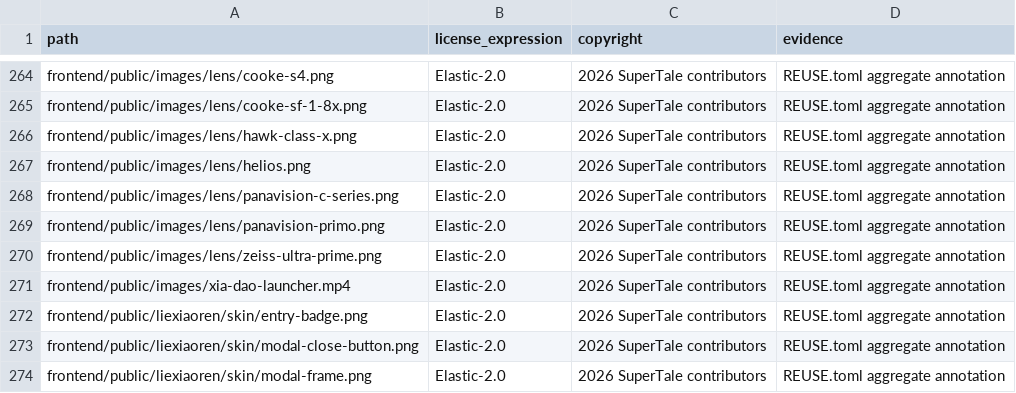
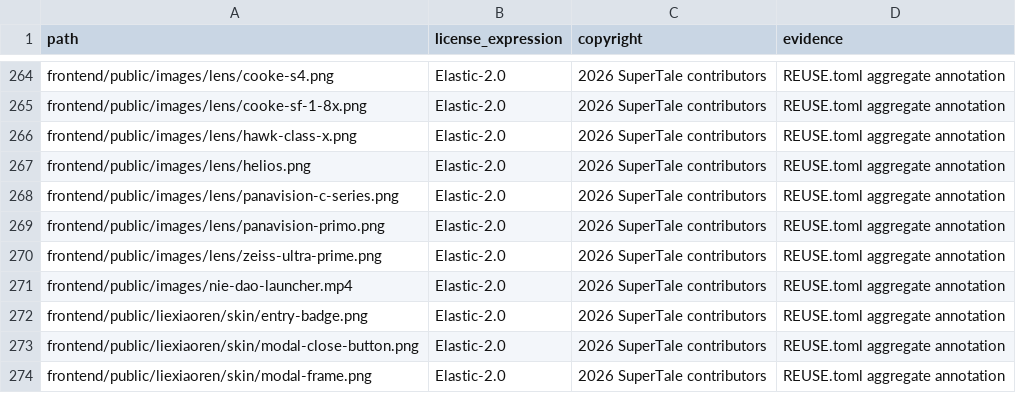
Before and after one commit to pengzhuo/AI-comic-drama, a CSV file: license-inventory.csv, drawn as a sheet; only a part is shown, gaps mark what is left out.

```diff
--- a/license-inventory.csv
+++ b/license-inventory.csv
@@ -270,3 +270,3 @@ frontend/public/images/lens/panavision-primo.png,Elastic-2.0,2026 SuperTale cont
 frontend/public/images/lens/zeiss-ultra-prime.png,Elastic-2.0,2026 SuperTale contributors,REUSE.toml aggregate annotation
-frontend/public/images/xia-dao-launcher.mp4,Elastic-2.0,2026 SuperTale contributors,REUSE.toml aggregate annotation
+frontend/public/images/nie-dao-launcher.mp4,Elastic-2.0,2026 SuperTale contributors,REUSE.toml aggregate annotation
 frontend/public/liexiaoren/skin/entry-badge.png,Elastic-2.0,2026 SuperTale contributors,REUSE.toml aggregate annotation
```
Also changed, not shown: 54 other files.
